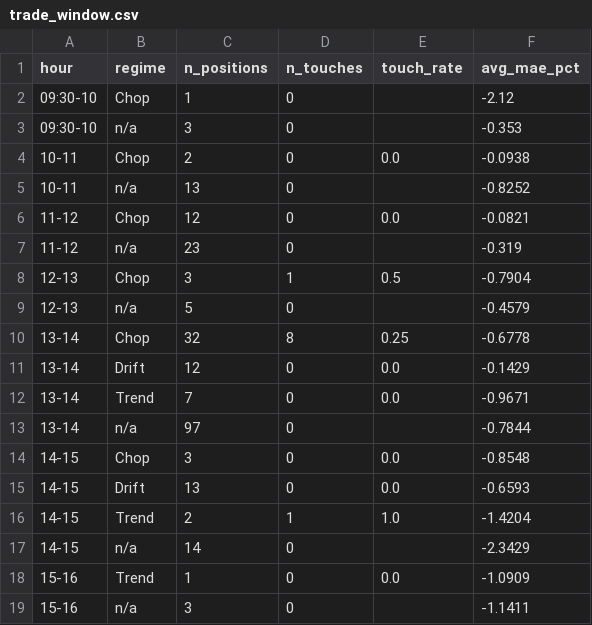
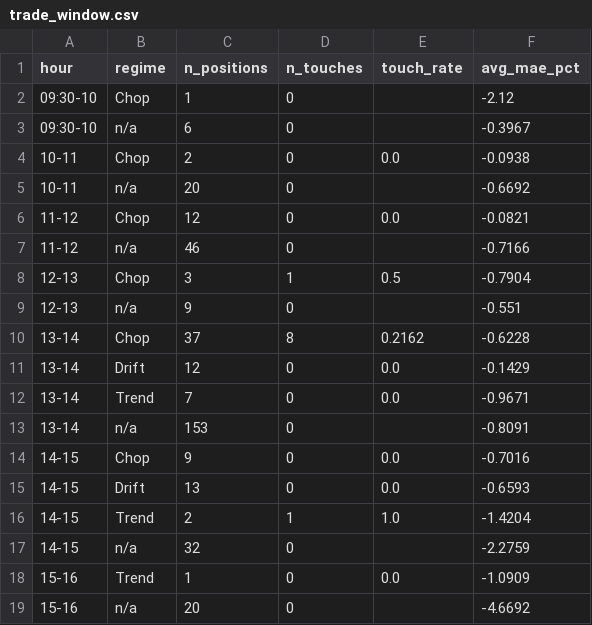
Before and after one commit to chace2827/bot-fleet-v2, a CSV file: data/trade_window.csv, drawn as a sheet.

```diff
--- a/data/trade_window.csv
+++ b/data/trade_window.csv
@@ -2,18 +2,18 @@ hour,regime,n_positions,n_touches,touch_rate,avg_mae_pct
 09:30-10,Chop,1,0,,-2.12
-09:30-10,n/a,3,0,,-0.353
+09:30-10,n/a,6,0,,-0.3967
 10-11,Chop,2,0,0.0,-0.0938
-10-11,n/a,13,0,,-0.8252
+10-11,n/a,20,0,,-0.6692
 11-12,Chop,12,0,0.0,-0.0821
-11-12,n/a,23,0,,-0.319
+11-12,n/a,46,0,,-0.7166
 12-13,Chop,3,1,0.5,-0.7904
-12-13,n/a,5,0,,-0.4579
-13-14,Chop,32,8,0.25,-0.6778
+12-13,n/a,9,0,,-0.551
+13-14,Chop,37,8,0.2162,-0.6228
 13-14,Drift,12,0,0.0,-0.1429
 13-14,Trend,7,0,0.0,-0.9671
-13-14,n/a,97,0,,-0.7844
-14-15,Chop,3,0,0.0,-0.8548
+13-14,n/a,153,0,,-0.8091
+14-15,Chop,9,0,0.0,-0.7016
 14-15,Drift,13,0,0.0,-0.6593
 14-15,Trend,2,1,1.0,-1.4204
-14-15,n/a,14,0,,-2.3429
+14-15,n/a,32,0,,-2.2759
 15-16,Trend,1,0,0.0,-1.0909
-15-16,n/a,3,0,,-1.1411
+15-16,n/a,20,0,,-4.6692
```
Also changed, not shown: data/bots.csv, 21 other files.
